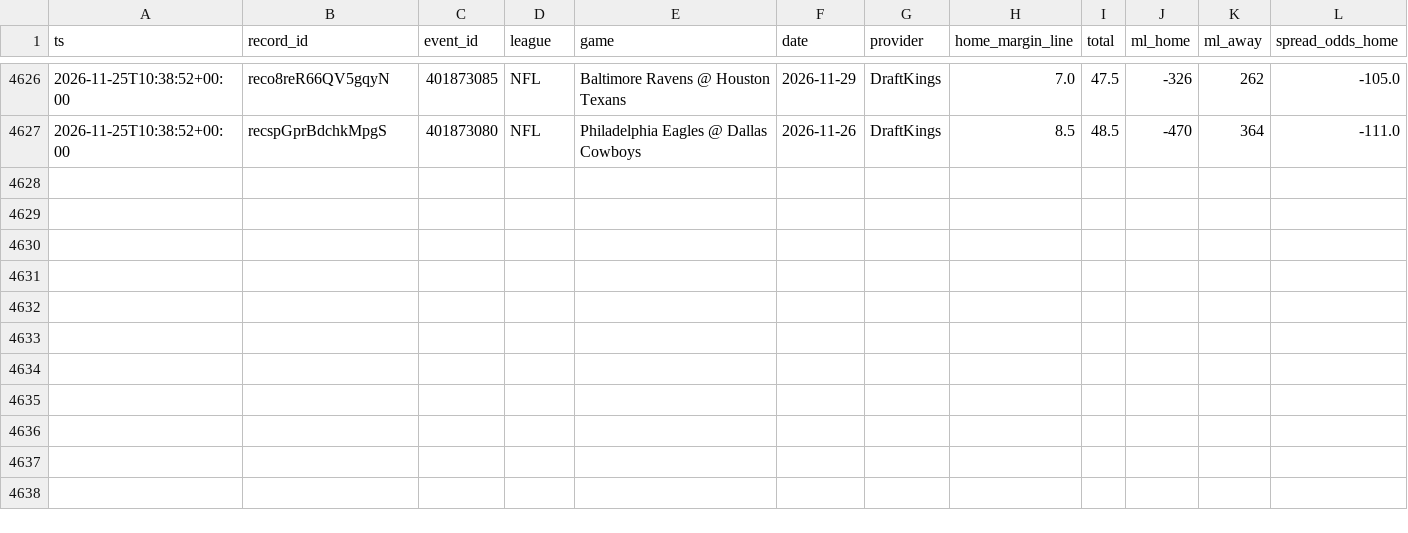
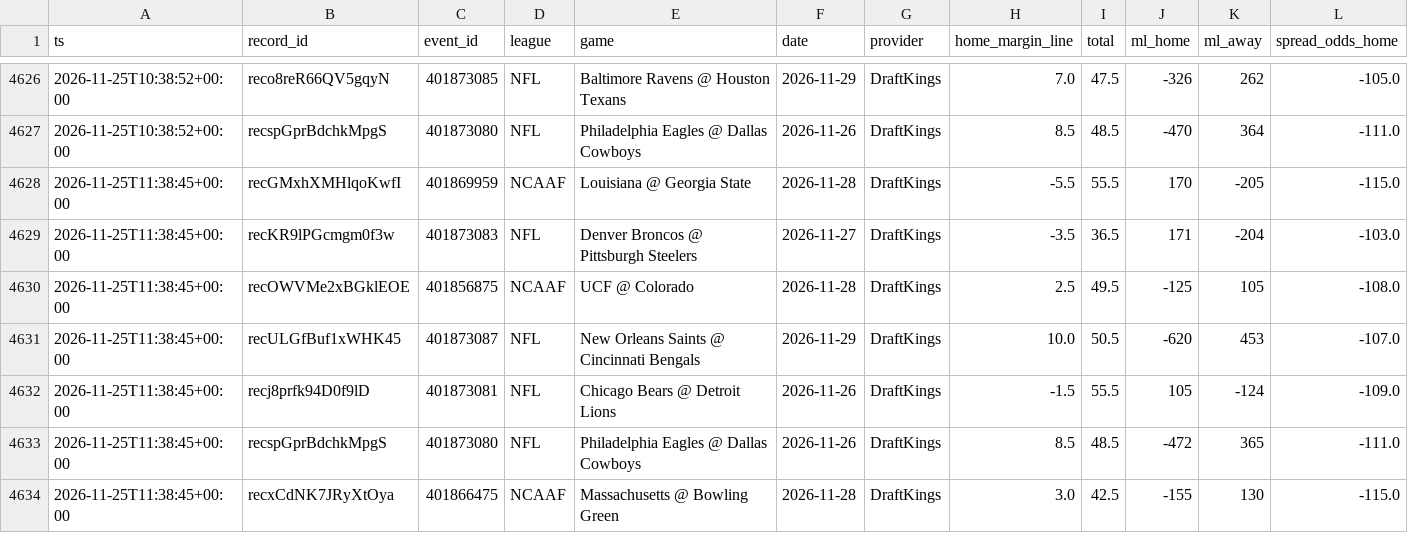
Before and after one commit to Fluff421/custom-claude-skills, a CSV file: signal-desk/intelligence/markets/lines_log.csv, drawn as a sheet; only a part is shown, gaps mark what is left out; rows hold the shown columns only; the diff names each change by its address in the sheet, - before the commit and + after, or states it on an @@ line.

Commit message:
Signal Desk snapshot 2026-11-25 (auto, readiness checked)
Co-authored-by: Perplexity <noreply@perplexity.ai>

```diff
--- a/signal-desk/intelligence/markets/lines_log.csv
+++ b/signal-desk/intelligence/markets/lines_log.csv
+row 4628: 2026-11-25T11:38:45+00:00 | recGMxhXMHlqoKwfI | 401869959 | NCAAF | Louisiana @ Georgia State | 2026-11-28 | DraftKings | -5.5 | 55.5 | 170 | -205 | -115.0
+row 4629: 2026-11-25T11:38:45+00:00 | recKR9lPGcmgm0f3w | 401873083 | NFL | Denver Broncos @ Pittsburgh Steelers | 2026-11-27 | DraftKings | -3.5 | 36.5 | 171 | -204 | -103.0
+row 4630: 2026-11-25T11:38:45+00:00 | recOWVMe2xBGklEOE | 401856875 | NCAAF | UCF @ Colorado | 2026-11-28 | DraftKings | 2.5 | 49.5 | -125 | 105 | -108.0
+row 4631: 2026-11-25T11:38:45+00:00 | recULGfBuf1xWHK45 | 401873087 | NFL | New Orleans Saints @ Cincinnati Bengals | 2026-11-29 | DraftKings | 10.0 | 50.5 | -620 | 453 | -107.0
+row 4632: 2026-11-25T11:38:45+00:00 | recj8prfk94D0f9lD | 401873081 | NFL | Chicago Bears @ Detroit Lions | 2026-11-26 | DraftKings | -1.5 | 55.5 | 105 | -124 | -109.0
+row 4633: 2026-11-25T11:38:45+00:00 | recspGprBdchkMpgS | 401873080 | NFL | Philadelphia Eagles @ Dallas Cowboys | 2026-11-26 | DraftKings | 8.5 | 48.5 | -472 | 365 | -111.0
+row 4634: 2026-11-25T11:38:45+00:00 | recxCdNK7JRyXtOya | 401866475 | NCAAF | Massachusetts @ Bowling Green | 2026-11-28 | DraftKings | 3.0 | 42.5 | -155 | 130 | -115.0
```
Also changed, not shown: 13 other files.
